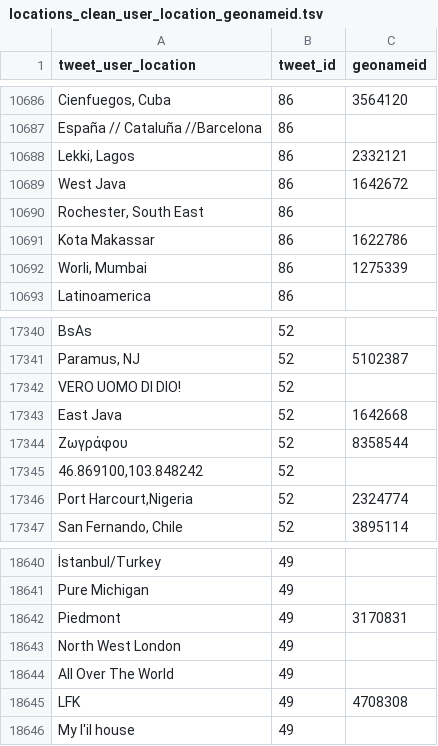
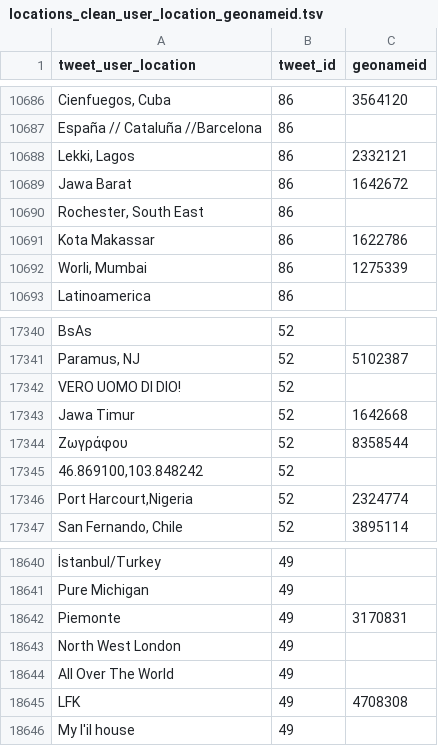
Before and after one commit to chumlab/covid19project, a TSV file: locations_clean_user_location_geonameid.tsv, drawn as a sheet; only a part is shown, gaps mark what is left out; the diff covers the shown part only; the diff names each change by its address in the sheet, - before the commit and + after, or states it on an @@ line.

```diff
--- a/locations_clean_user_location_geonameid.tsv
+++ b/locations_clean_user_location_geonameid.tsv
-A10689 (tweet_user_location): West Java
+A10689 (tweet_user_location): Jawa Barat
-A17343 (tweet_user_location): East Java
+A17343 (tweet_user_location): Jawa Timur
-A18642 (tweet_user_location): Piedmont
+A18642 (tweet_user_location): Piemonte
```
Also changed, not shown: 10 edited cells elsewhere in this file, 1 other file.
